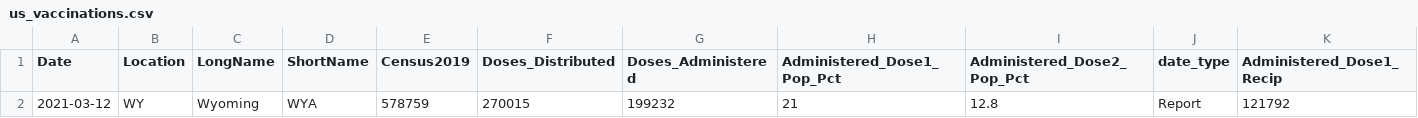
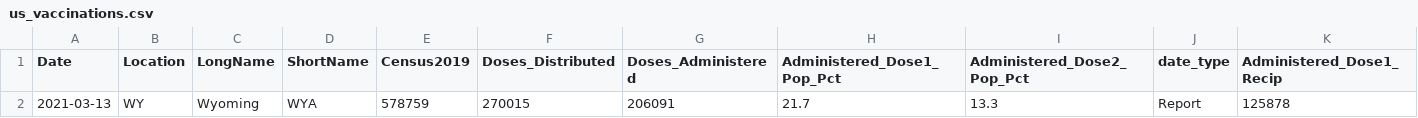
Before and after one commit to ajjitn/covid-vaccines-scraping, a CSV file: data/current/us_vaccinations.csv, drawn as a sheet; only a part is shown; removed rows and columns are numbered as before the commit, all else as after; rows hold the shown columns only; the diff names each change by its address in the sheet, - before the commit and + after, or states it on an @@ line.

```diff
--- a/data/current/us_vaccinations.csv
+++ b/data/current/us_vaccinations.csv
-row 2: 2021-03-12 | WY | Wyoming | WYA | 578759 | 270015 | 199232 | 21 | 12.8 | Report | 121792
+row 2: 2021-03-13 | WY | Wyoming | WYA | 578759 | 270015 | 206091 | 21.7 | 13.3 | Report | 125878
```
Also changed, not shown: data/current/state_vaccinations.csv, data/timeseries/us_vaccinations.csv, 1 other file.
